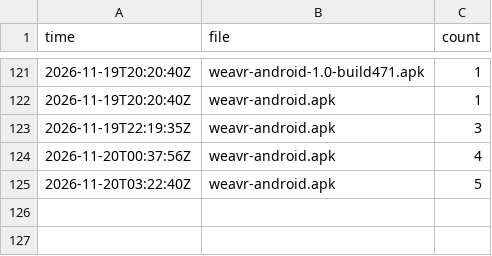
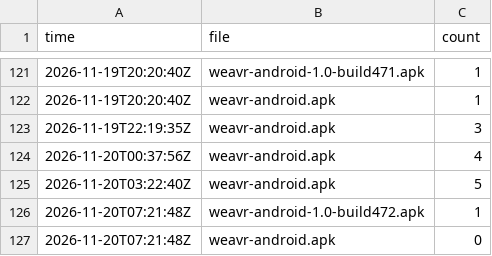
Before and after one commit to bishop-actual/app-repo, a CSV file: stats/history.csv, drawn as a sheet; only a part is shown, gaps mark what is left out; the diff names each change by its address in the sheet, - before the commit and + after, or states it on an @@ line.

```diff
--- a/stats/history.csv
+++ b/stats/history.csv
+row 126: 2026-11-20T07:21:48Z | weavr-android-1.0-build472.apk | 1
+row 127: 2026-11-20T07:21:48Z | weavr-android.apk | 0
```
Also changed, not shown: 2 other files.
